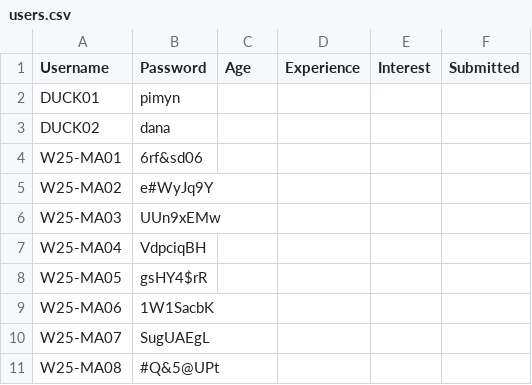
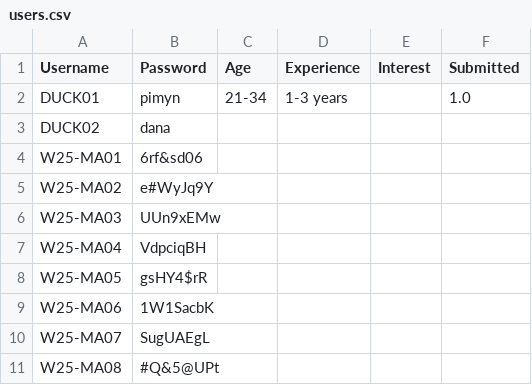
Before and after one commit to SamanodyJr/MindWell-Survey, a CSV file: users.csv, drawn as a sheet; the diff names each change by its address in the sheet, - before the commit and + after, or states it on an @@ line.

```diff
--- a/users.csv
+++ b/users.csv
-C2 (Age): (empty)
+C2 (Age): 21-34
-D2 (Experience): (empty)
+D2 (Experience): 1-3 years
-F2 (Submitted): (empty)
+F2 (Submitted): 1.0
```
Also changed, not shown: 1 other file.
